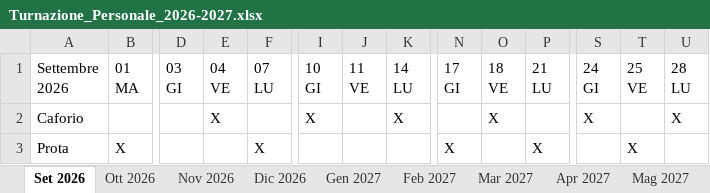
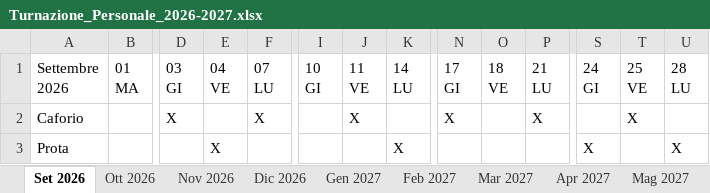
Before and after one commit to banditprodo-hue/ITALIC, an Excel workbook: Turnazione_Personale_2026-2027.xlsx, sheet Set 2026, drawn as a sheet; only a part is shown, gaps mark what is left out; values as stored, in another font and other column widths than the file's, no cell formats; the diff covers the shown part only; the diff names each change by its address in the sheet, - before the commit and + after, or states it on an @@ line.

```diff
--- a/Turnazione_Personale_2026-2027.xlsx (sheet Set 2026)
+++ b/Turnazione_Personale_2026-2027.xlsx (sheet Set 2026)
-D2 (03 GI): (empty)
+D2 (03 GI): X
-E2 (04 VE): X
+E2 (04 VE): (empty)
-F2 (07 LU): (empty)
+F2 (07 LU): X
-I2 (10 GI): X
+I2 (10 GI): (empty)
-J2 (11 VE): (empty)
+J2 (11 VE): X
-K2 (14 LU): X
+K2 (14 LU): (empty)
-N2 (17 GI): (empty)
+N2 (17 GI): X
-O2 (18 VE): X
+O2 (18 VE): (empty)
-P2 (21 LU): (empty)
+P2 (21 LU): X
-S2 (24 GI): X
+S2 (24 GI): (empty)
-T2 (25 VE): (empty)
+T2 (25 VE): X
-U2 (28 LU): X
+U2 (28 LU): (empty)
-B3 (01 MA): X
+B3 (01 MA): (empty)
-E3 (04 VE): (empty)
+E3 (04 VE): X
-F3 (07 LU): X
+F3 (07 LU): (empty)
-K3 (14 LU): (empty)
+K3 (14 LU): X
-N3 (17 GI): X
+N3 (17 GI): (empty)
-P3 (21 LU): X
+P3 (21 LU): (empty)
-S3 (24 GI): (empty)
+S3 (24 GI): X
-T3 (25 VE): X
+T3 (25 VE): (empty)
-U3 (28 LU): (empty)
+U3 (28 LU): X
```
Also changed, not shown: 57 edited cells elsewhere in this sheet, sheet Elenco per persona, sheet Riepilogo, sheet Ago 2027, sheet Ott 2026, sheet Mar 2027, sheet Lug 2027, 9 more sheets, cell formats, 1 other file.
